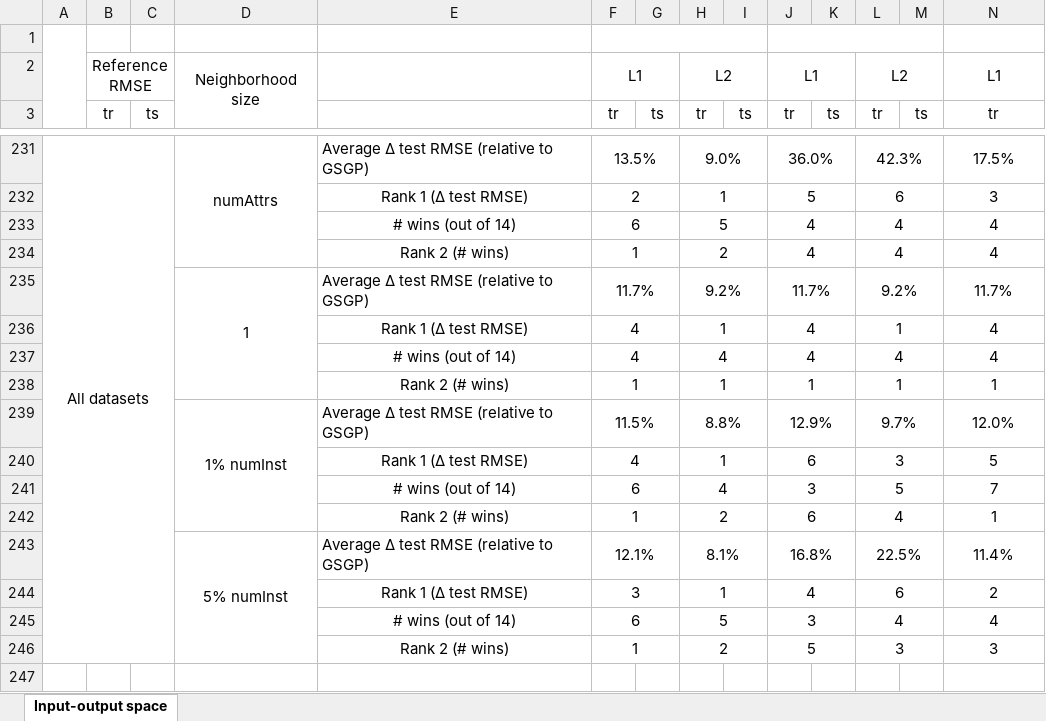
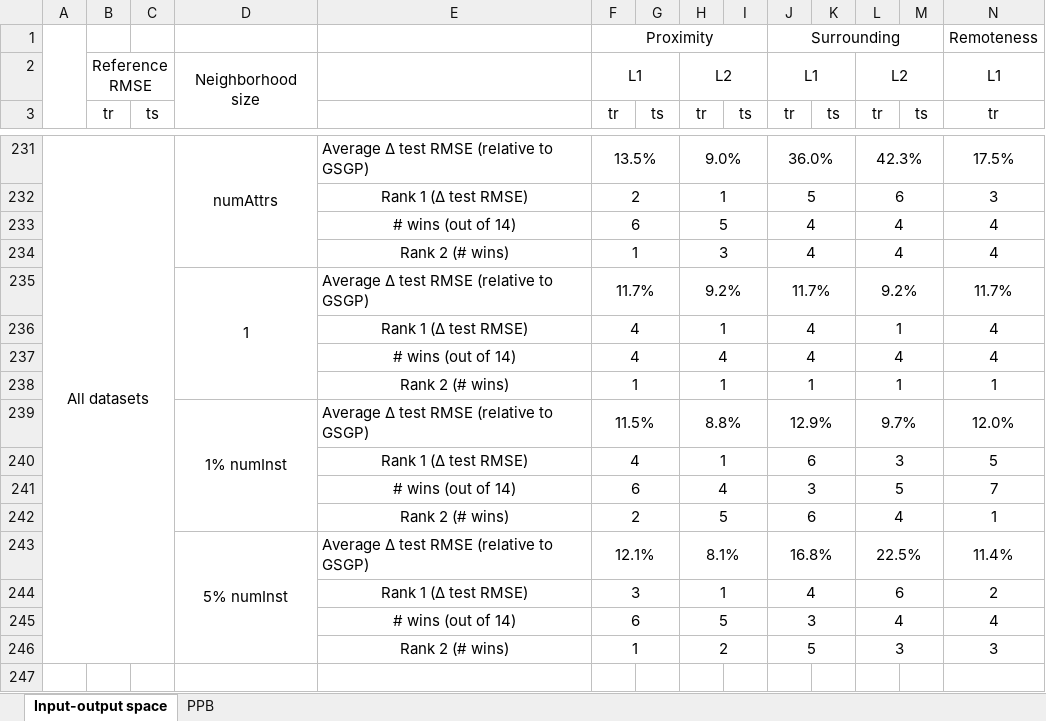
Before and after one commit to lfmiranda/ISR, an Excel workbook: results/5-31.08.2017/results.xlsx, sheet Input-output space, drawn as a sheet; only a part is shown, gaps mark what is left out; values as stored, in another font and other column widths than the file's, no borders; conditional formats not drawn; rows hold the shown columns only; the diff names each change by its address in the sheet, - before the commit and + after, or states it on an @@ line.

```diff
--- a/results/5-31.08.2017/results.xlsx (sheet Input-output space)
+++ b/results/5-31.08.2017/results.xlsx (sheet Input-output space)
+sheet tab: PPB
-row 1: (empty)
+row 1:  |  |  |  |  | Proximity |  |  |  | Surrounding |  |  |  | Remoteness
-H234: 2
+H234: 3
-F242: 1
+F242: 2
-H242: 2
+H242: 5
```
Also changed, not shown: formulas that keep their value.
